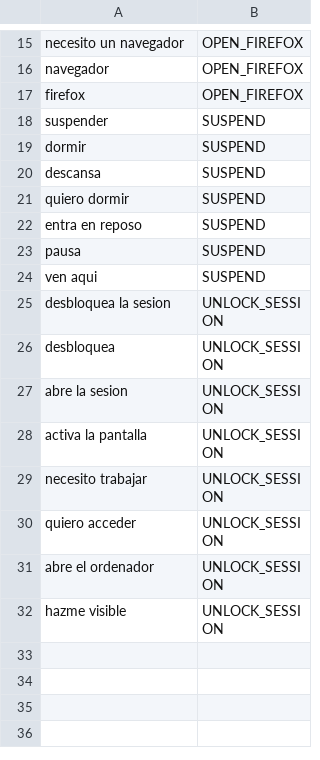
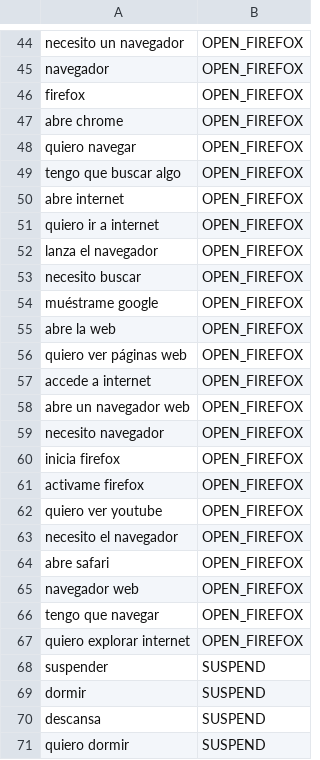
Before and after one commit to adriansantor/aurora-assistant, a CSV file: data/raw/intents.csv, drawn as a sheet; only a part is shown, gaps mark what is left out; the shorter side is filled out with more unchanged rows; the diff covers the shown part only; the diff names each change by its address in the sheet, - before the commit and + after, or states it on an @@ line.

```diff
--- a/data/raw/intents.csv
+++ b/data/raw/intents.csv
+row 47: abre chrome | OPEN_FIREFOX
+row 48: quiero navegar | OPEN_FIREFOX
+row 49: tengo que buscar algo | OPEN_FIREFOX
+row 50: abre internet | OPEN_FIREFOX
+row 51: quiero ir a internet | OPEN_FIREFOX
+row 52: lanza el navegador | OPEN_FIREFOX
+row 53: necesito buscar | OPEN_FIREFOX
+row 54: muéstrame google | OPEN_FIREFOX
+row 55: abre la web | OPEN_FIREFOX
+row 56: quiero ver páginas web | OPEN_FIREFOX
+row 57: accede a internet | OPEN_FIREFOX
+row 58: abre un navegador web | OPEN_FIREFOX
+row 59: necesito navegador | OPEN_FIREFOX
+row 60: inicia firefox | OPEN_FIREFOX
+row 61: activame firefox | OPEN_FIREFOX
+row 62: quiero ver youtube | OPEN_FIREFOX
+row 63: necesito el navegador | OPEN_FIREFOX
+row 64: abre safari | OPEN_FIREFOX
+row 65: navegador web | OPEN_FIREFOX
+row 66: tengo que navegar | OPEN_FIREFOX
+row 67: quiero explorar internet | OPEN_FIREFOX
```
Also changed, not shown: 71 added rows elsewhere in this file, 12 other files.
